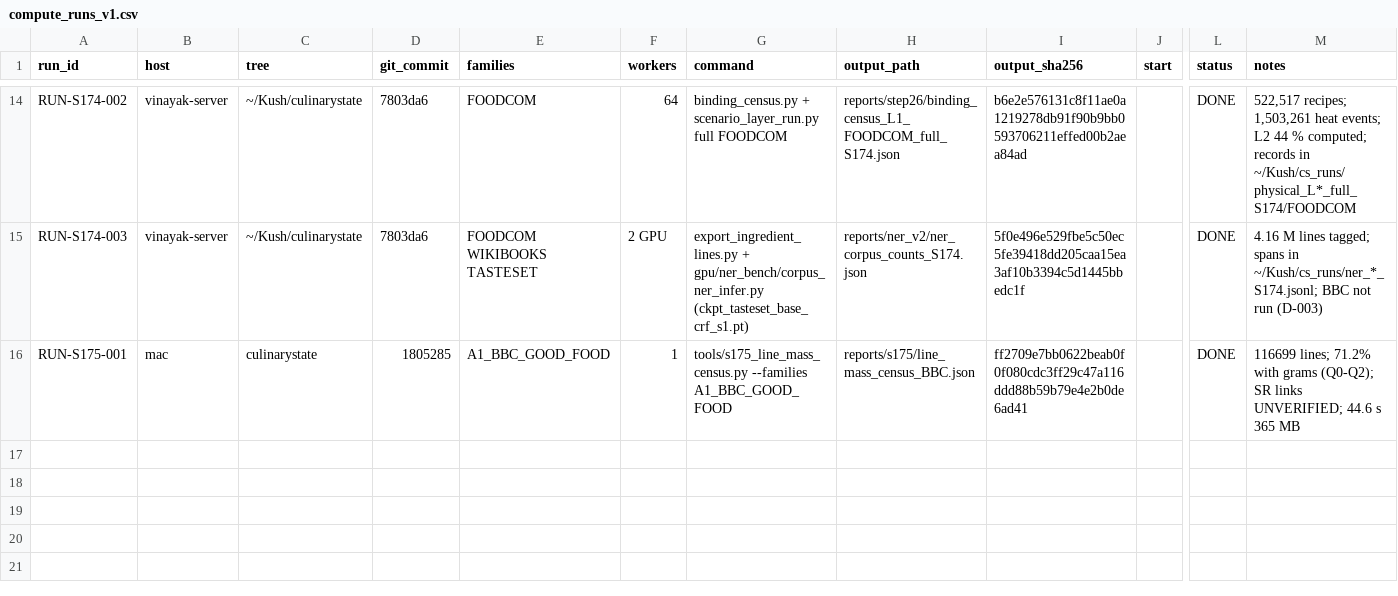
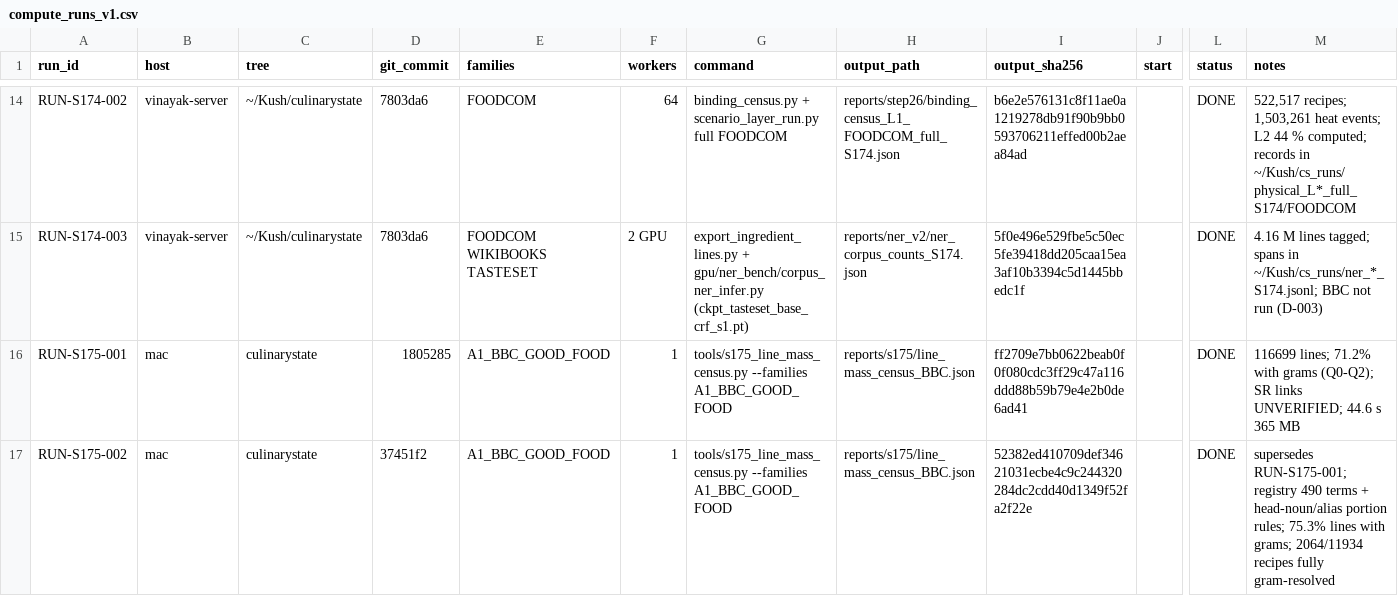
Before and after one commit to kushiiitd05/culinarystate, a CSV file: registry/compute_runs_v1.csv, drawn as a sheet; only a part is shown, gaps mark what is left out; rows hold the shown columns only; the diff names each change by its address in the sheet, - before the commit and + after, or states it on an @@ line.

Commit message:
data(registry): log S175 BBC census rerun

```diff
--- a/registry/compute_runs_v1.csv
+++ b/registry/compute_runs_v1.csv
+row 17: RUN-S175-002 | mac | culinarystate | 37451f2 | A1_BBC_GOOD_FOOD | 1 | tools/s175_line_mass_census.py --families A1_BBC_GOOD_FOOD | reports/s175/line_mass_census_BBC.json | 52382ed410709def34621031ecbe4c9c244320284dc2cdd40d1349f52fa2f22e |  | DONE | supersedes RUN-S175-001; registry 490 terms + head-noun/alias portion rules; 75.3% lines with grams; 2064/11934 recipes fully gram-resolved
```
